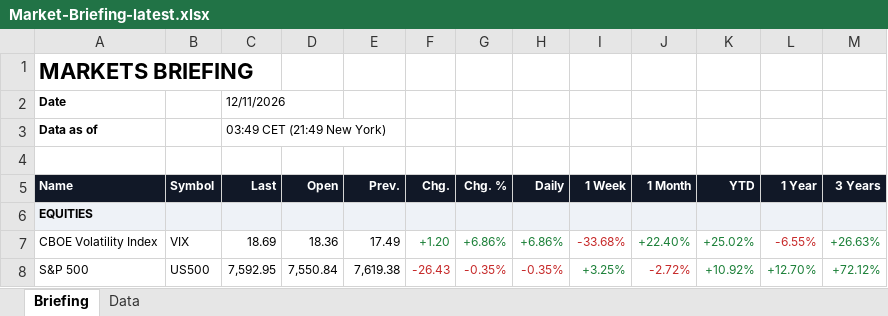
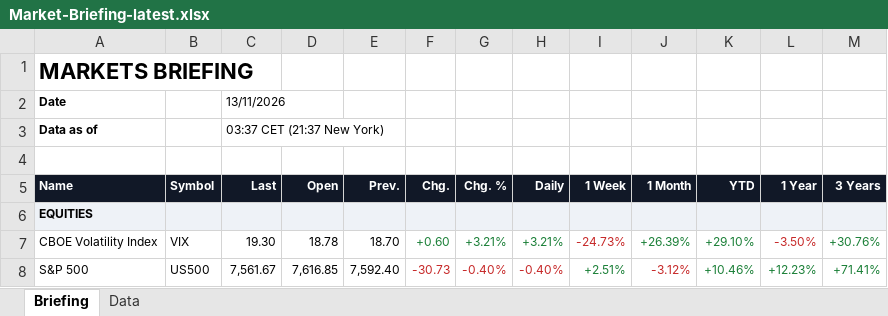
Before and after one commit to Wolfindrake/markets-briefing, an Excel workbook: site/downloads/Market-Briefing-latest.xlsx, sheet Briefing, drawn as a sheet; only a part is shown; values as stored, in another font and other column widths than the file's, no borders; the diff covers the shown part only; the diff names each change by its address in the sheet, - before the commit and + after, or states it on an @@ line.

```diff
--- a/site/downloads/Market-Briefing-latest.xlsx (sheet Briefing)
+++ b/site/downloads/Market-Briefing-latest.xlsx (sheet Briefing)
-C2 (Last): 12/11/2026
+C2 (Last): 13/11/2026
-C3 (Last): 03:49 CET (21:49 New York)
+C3 (Last): 03:37 CET (21:37 New York)
-C7 (Last): 18.69
+C7 (Last): 19.30
-D7 (Open): 18.36
+D7 (Open): 18.78
-E7 (Prev.): 17.49
+E7 (Prev.): 18.70
-F7 (Chg.): +1.20
+F7 (Chg.): +0.60
-G7 (Chg. %): +6.86%
+G7 (Chg. %): +3.21%
-H7 (Daily): +6.86%
+H7 (Daily): +3.21%
-I7 (1 Week): -33.68%
+I7 (1 Week): -24.73%
-J7 (1 Month): +22.40%
+J7 (1 Month): +26.39%
-K7 (YTD): +25.02%
+K7 (YTD): +29.10%
-L7 (1 Year): -6.55%
+L7 (1 Year): -3.50%
-M7 (3 Years): +26.63%
+M7 (3 Years): +30.76%
-C8 (Last): 7,592.95
+C8 (Last): 7,561.67
-D8 (Open): 7,550.84
+D8 (Open): 7,616.85
-E8 (Prev.): 7,619.38
+E8 (Prev.): 7,592.40
-F8 (Chg.): -26.43
+F8 (Chg.): -30.73
-G8 (Chg. %): -0.35%
+G8 (Chg. %): -0.40%
-H8 (Daily): -0.35%
+H8 (Daily): -0.40%
-I8 (1 Week): +3.25%
+I8 (1 Week): +2.51%
-J8 (1 Month): -2.72%
+J8 (1 Month): -3.12%
-K8 (YTD): +10.92%
+K8 (YTD): +10.46%
-L8 (1 Year): +12.70%
+L8 (1 Year): +12.23%
-M8 (3 Years): +72.12%
+M8 (3 Years): +71.41%
```
Also changed, not shown: 1 removed row, 326 edited cells and cell formats elsewhere in this sheet, sheet Data, 7 other files.
